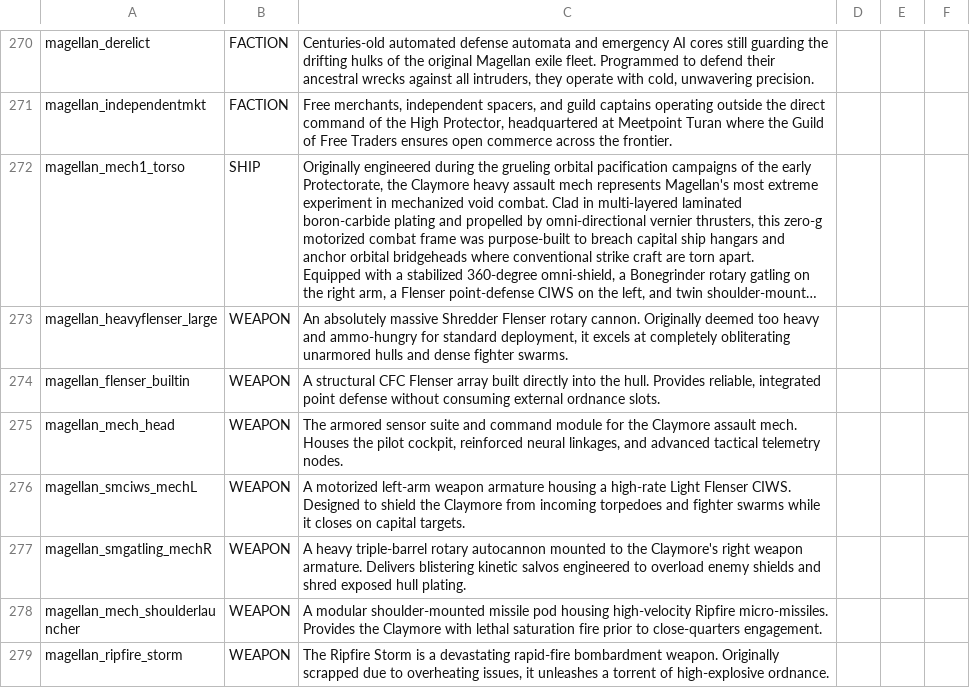
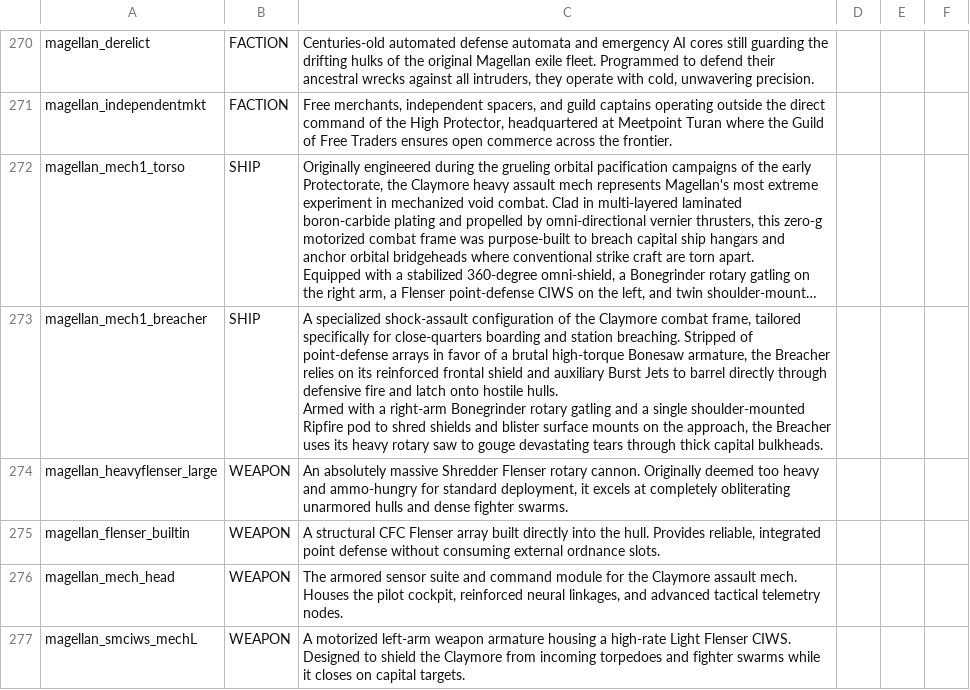
Before and after one commit to starsector-mods/magellan-protectorate-unified, a CSV file: data/strings/descriptions.csv, drawn as a sheet; only a part is shown, gaps mark what is left out; the shorter side is filled out with more unchanged rows; long unchanged cells end in …; ↵ is a line break in a cell; the diff names each change by its address in the sheet, - before the commit and + after, or states it on an @@ line.

Commit message:
feat(mech): add Claymore Breacher variant with frontal riot shield and shotgun Bonesaw

```diff
--- a/data/strings/descriptions.csv
+++ b/data/strings/descriptions.csv
+row 273: magellan_mech1_breacher | SHIP | A specialized shock-assault configuration of the Claymore combat frame, tailored specifically for close-quarters boarding and station breaching. Stripped of point-defense arrays in favor of a brutal high-torque Bonesaw armature, the Breacher relies on its reinforced frontal shield and auxiliary Burst Jets to barrel directly through defensive fire and latch onto hostile hulls. ↵ Armed with a right-arm Bonegrinder rotary gatling and a single shoulder-mounted Ripfire pod to shred shields and blister surface mounts on the approach, the Breacher uses its heavy rotary saw to gouge devastating tears through thick capital bulkheads.
```
Also changed, not shown: data/hulls/ship_data.csv, data/hulls/wing_data.csv, 6 other files.
